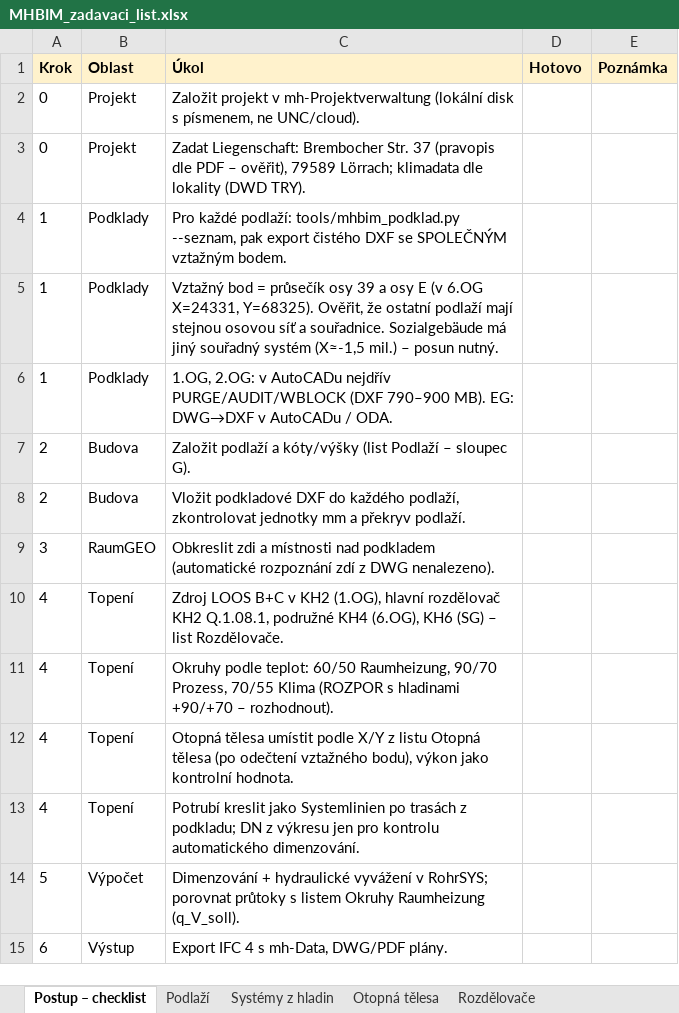
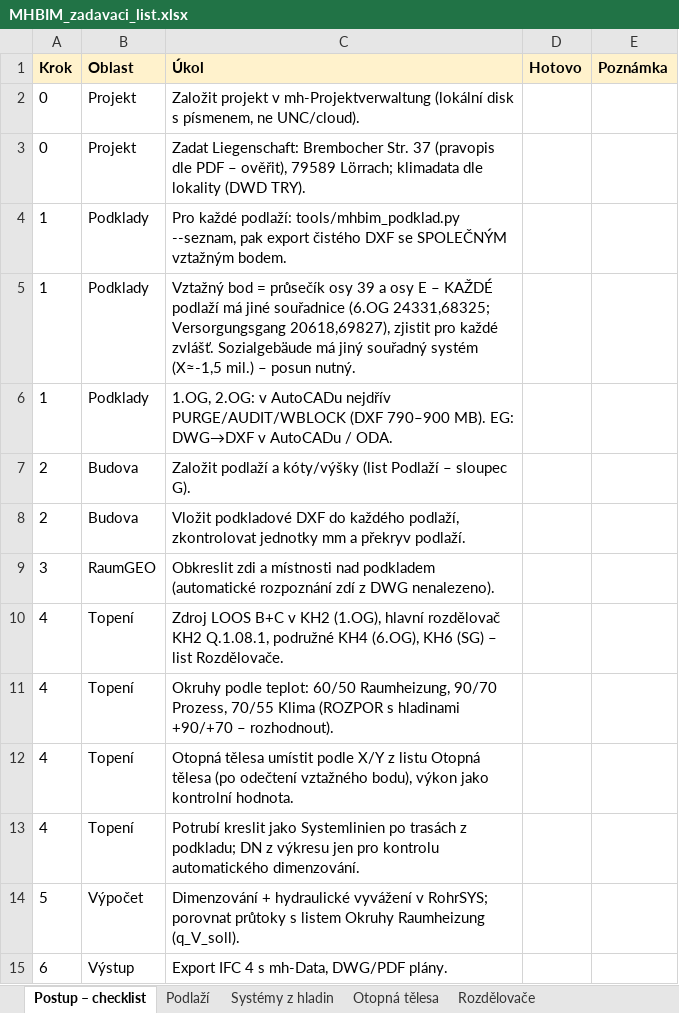
Before and after one commit to babulakmarek-cloud/Marek-1, an Excel workbook: vystupy/MHBIM_zadavaci_list.xlsx, sheet Postup – checklist, drawn as a sheet; values as stored, in another font and other column widths than the file's, no borders; the diff names each change by its address in the sheet, - before the commit and + after, or states it on an @@ line.

```diff
--- a/vystupy/MHBIM_zadavaci_list.xlsx (sheet Postup – checklist)
+++ b/vystupy/MHBIM_zadavaci_list.xlsx (sheet Postup – checklist)
-C5 (Úkol): …osy E (v 6.OG X=24331, Y=68325). Ověřit, že ostatní podlaží mají stejnou osovou síť a souřadnice. Sozialgebäude má…
+C5 (Úkol): …osy E – KAŽDÉ podlaží má jiné souřadnice (6.OG 24331,68325; Versorgungsgang 20618,69827), zjistit pro každé zvlášť. Sozialgebäude má…
```
Also changed, not shown: sheet Podlaží, 9 other files.
